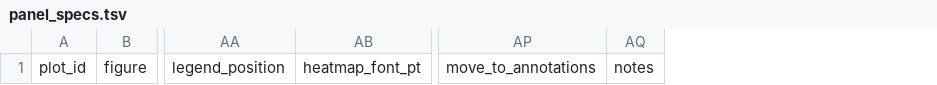
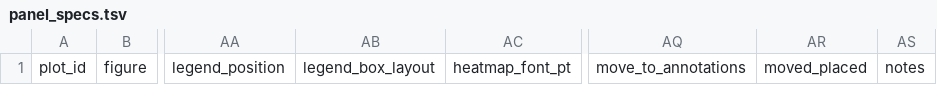
Before and after one commit to quiocarbajal/Kikis-figuRe-maker, a TSV file: templates/figure_assembly/specs/panel_specs.tsv, drawn as a sheet; only a part is shown, gaps mark what is left out; the diff names each change by its address in the sheet, - before the commit and + after, or states it on an @@ line.

```diff
--- a/templates/figure_assembly/specs/panel_specs.tsv
+++ b/templates/figure_assembly/specs/panel_specs.tsv
+column AB, row 1: legend_box_layout
+column AR, row 1: moved_placed
```
Also changed, not shown: 5 other files.
